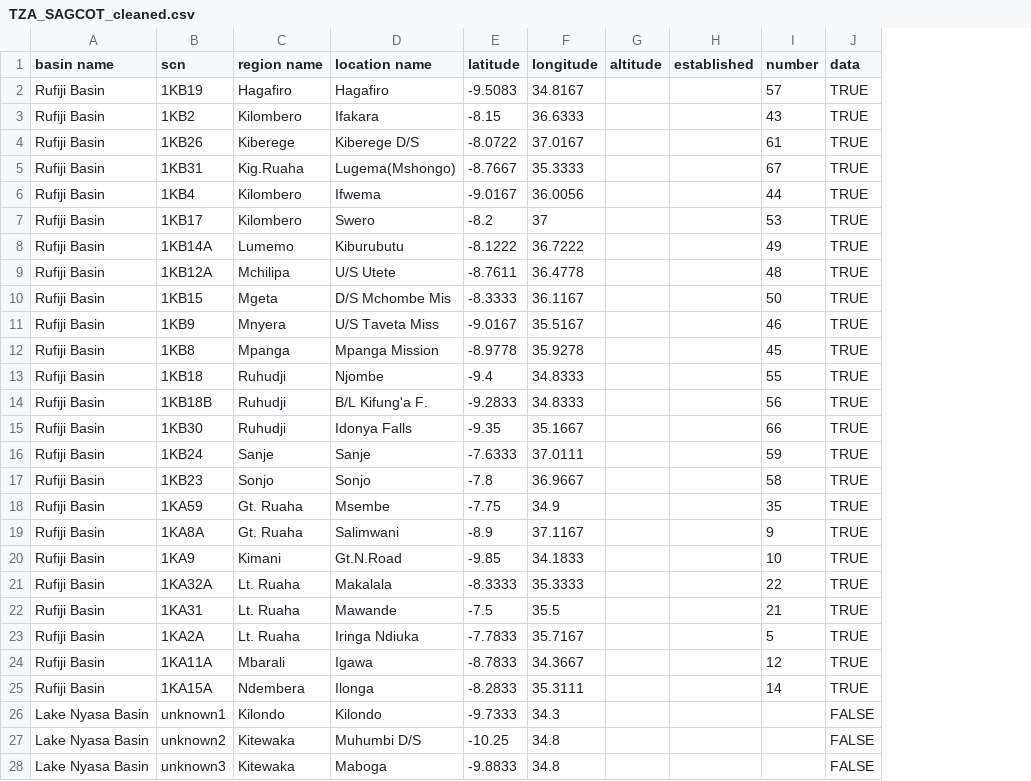
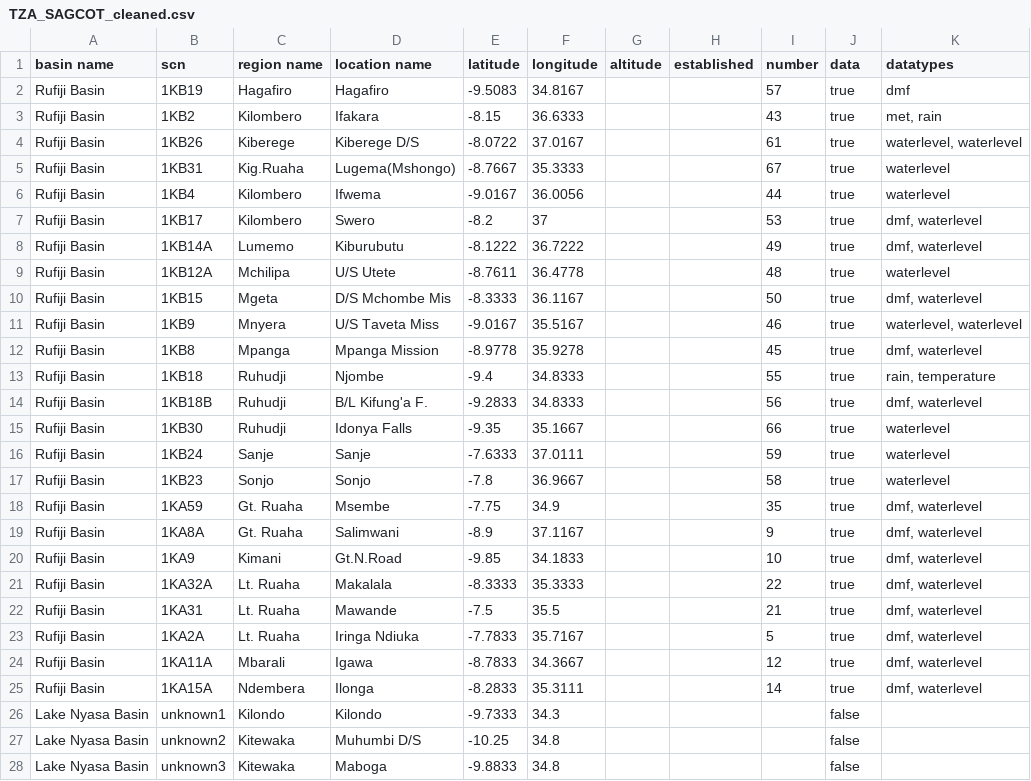
Before and after one commit to auremoser/VitalSigns-water, a CSV file: data/TZA_SAGCOT_cleaned.csv, drawn as a sheet; only a part is shown; the diff covers the shown part only; the diff names each change by its address in the sheet, - before the commit and + after, or states it on an @@ line.

Commit message:
edit script to export csv that prints station datatypes

```diff
--- a/data/TZA_SAGCOT_cleaned.csv
+++ b/data/TZA_SAGCOT_cleaned.csv
+column K (datatypes), rows 2-25: dmf | met, rain | waterlevel, waterlevel | waterlevel | waterlevel | dmf, waterlevel | dmf, waterlevel | waterlevel | dmf, waterlevel | waterlevel, waterlevel | dmf, waterlevel | rain, temperature | dmf, waterlevel | waterlevel | waterlevel | waterlevel | dmf, waterlevel | dmf, waterlevel | dmf, waterlevel | dmf, waterlevel | dmf, waterlevel | dmf, waterlevel | dmf, waterlevel | dmf, waterlevel
-J2:J25 (data): TRUE
+J2:J25 (data): true
-J26:J28 (data): FALSE
+J26:J28 (data): false
```
Also changed, not shown: 147 edited cells elsewhere in this file, 3 other files.
